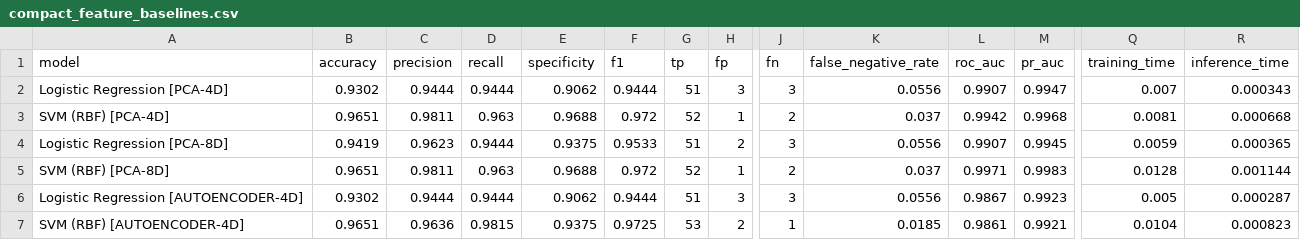
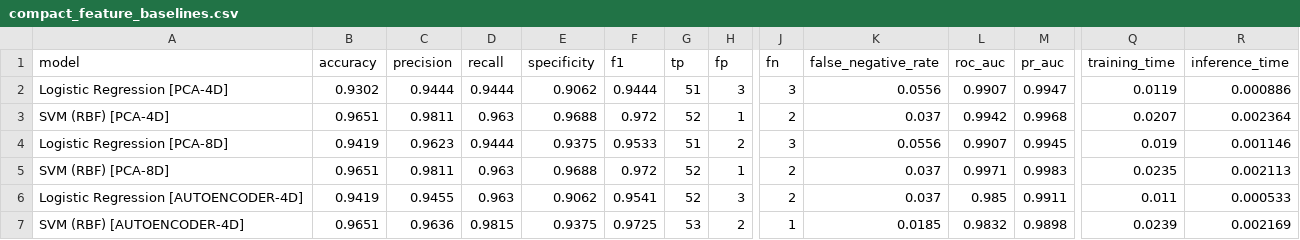
Before and after one commit to Aditya-coder-ai/Quantum-early-diseases-, a CSV file: results/compact_feature_baselines.csv, drawn as a sheet; only a part is shown, gaps mark what is left out; the diff covers the shown part only; the diff names each change by its address in the sheet, - before the commit and + after, or states it on an @@ line.

```diff
--- a/results/compact_feature_baselines.csv
+++ b/results/compact_feature_baselines.csv
-Q2 (training_time): 0.007
+Q2 (training_time): 0.0119
-R2 (inference_time): 0.000343
+R2 (inference_time): 0.000886
-Q3 (training_time): 0.0081
+Q3 (training_time): 0.0207
-R3 (inference_time): 0.000668
+R3 (inference_time): 0.002364
-Q4 (training_time): 0.0059
+Q4 (training_time): 0.019
-R4 (inference_time): 0.000365
+R4 (inference_time): 0.001146
-Q5 (training_time): 0.0128
+Q5 (training_time): 0.0235
-R5 (inference_time): 0.001144
+R5 (inference_time): 0.002113
-B6 (accuracy): 0.9302
+B6 (accuracy): 0.9419
-C6 (precision): 0.9444
+C6 (precision): 0.9455
-D6 (recall): 0.9444
+D6 (recall): 0.963
-F6 (f1): 0.9444
+F6 (f1): 0.9541
-G6 (tp): 51
+G6 (tp): 52
-J6 (fn): 3
+J6 (fn): 2
-K6 (false_negative_rate): 0.0556
+K6 (false_negative_rate): 0.037
-L6 (roc_auc): 0.9867
+L6 (roc_auc): 0.985
-M6 (pr_auc): 0.9923
+M6 (pr_auc): 0.9911
-Q6 (training_time): 0.005
+Q6 (training_time): 0.011
-R6 (inference_time): 0.000287
+R6 (inference_time): 0.000533
-L7 (roc_auc): 0.9861
+L7 (roc_auc): 0.9832
-M7 (pr_auc): 0.9921
+M7 (pr_auc): 0.9898
-Q7 (training_time): 0.0104
+Q7 (training_time): 0.0239
-R7 (inference_time): 0.000823
+R7 (inference_time): 0.002169
```
Also changed, not shown: 29 edited cells elsewhere in this file, features/classical/X_test_autoencoder_8.csv, features/classical/X_train_autoencoder_8.csv, 33 other files.
